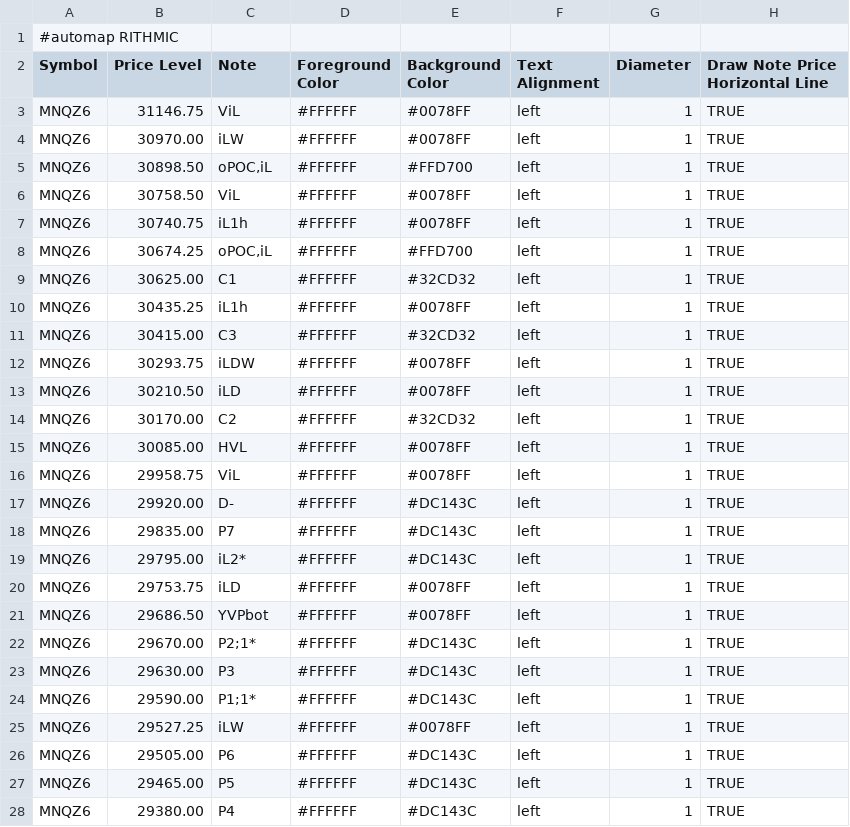
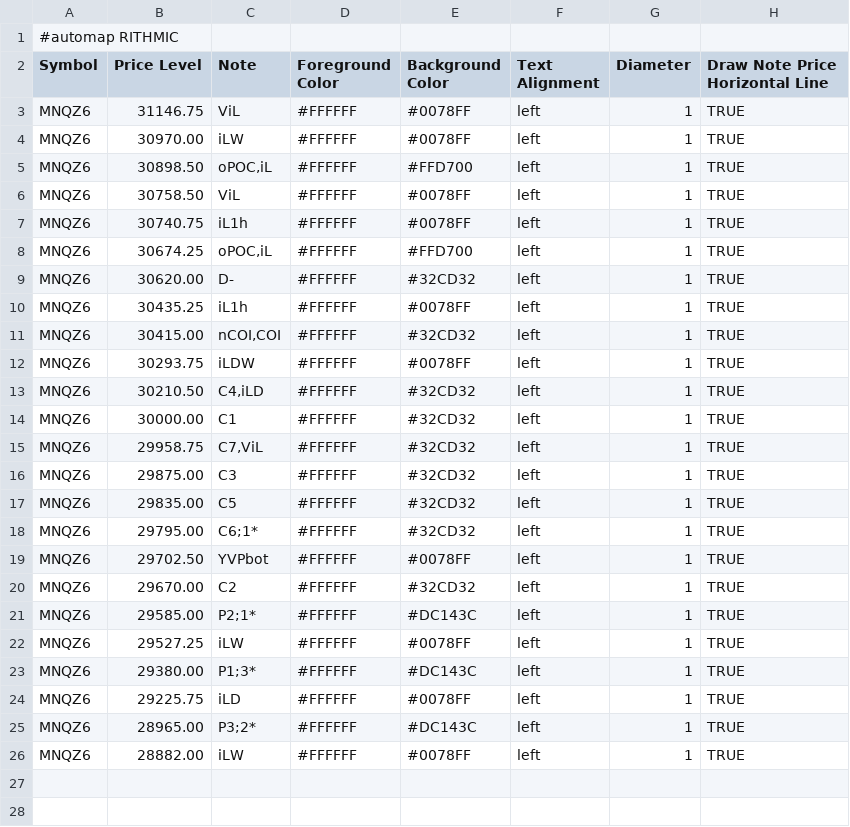
Before and after one commit to bookmapindicators/GEX-Level, a CSV file: gex_bm_cloud_notes.csv, drawn as a sheet.

Commit message:
v40 GEX-Run 16.10: 24 Levels MNQZ6 (3. Re-Ranking: C1 30000, P1 29380, C4,iLD + C7,ViL Merges)

```diff
--- a/gex_bm_cloud_notes.csv
+++ b/gex_bm_cloud_notes.csv
@@ -8,21 +8,19 @@ MNQZ6,30740.75,iL1h,#FFFFFF,#0078FF,left,1,TRUE
 MNQZ6,30674.25,"oPOC,iL",#FFFFFF,#FFD700,left,1,TRUE
-MNQZ6,30625.00,C1,#FFFFFF,#32CD32,left,1,TRUE
+MNQZ6,30620.00,D-,#FFFFFF,#32CD32,left,1,TRUE
 MNQZ6,30435.25,iL1h,#FFFFFF,#0078FF,left,1,TRUE
-MNQZ6,30415.00,C3,#FFFFFF,#32CD32,left,1,TRUE
+MNQZ6,30415.00,"nCOI,COI",#FFFFFF,#32CD32,left,1,TRUE
 MNQZ6,30293.75,iLDW,#FFFFFF,#0078FF,left,1,TRUE
-MNQZ6,30210.50,iLD,#FFFFFF,#0078FF,left,1,TRUE
-MNQZ6,30170.00,C2,#FFFFFF,#32CD32,left,1,TRUE
-MNQZ6,30085.00,HVL,#FFFFFF,#0078FF,left,1,TRUE
-MNQZ6,29958.75,ViL,#FFFFFF,#0078FF,left,1,TRUE
-MNQZ6,29920.00,D-,#FFFFFF,#DC143C,left,1,TRUE
-MNQZ6,29835.00,P7,#FFFFFF,#DC143C,left,1,TRUE
-MNQZ6,29795.00,iL2*,#FFFFFF,#DC143C,left,1,TRUE
-MNQZ6,29753.75,iLD,#FFFFFF,#0078FF,left,1,TRUE
-MNQZ6,29686.50,YVPbot,#FFFFFF,#0078FF,left,1,TRUE
-MNQZ6,29670.00,P2;1*,#FFFFFF,#DC143C,left,1,TRUE
-MNQZ6,29630.00,P3,#FFFFFF,#DC143C,left,1,TRUE
-MNQZ6,29590.00,P1;1*,#FFFFFF,#DC143C,left,1,TRUE
+MNQZ6,30210.50,"C4,iLD",#FFFFFF,#32CD32,left,1,TRUE
+MNQZ6,30000.00,C1,#FFFFFF,#32CD32,left,1,TRUE
+MNQZ6,29958.75,"C7,ViL",#FFFFFF,#32CD32,left,1,TRUE
+MNQZ6,29875.00,C3,#FFFFFF,#32CD32,left,1,TRUE
+MNQZ6,29835.00,C5,#FFFFFF,#32CD32,left,1,TRUE
+MNQZ6,29795.00,C6;1*,#FFFFFF,#32CD32,left,1,TRUE
+MNQZ6,29702.50,YVPbot,#FFFFFF,#0078FF,left,1,TRUE
+MNQZ6,29670.00,C2,#FFFFFF,#32CD32,left,1,TRUE
+MNQZ6,29585.00,P2;1*,#FFFFFF,#DC143C,left,1,TRUE
 MNQZ6,29527.25,iLW,#FFFFFF,#0078FF,left,1,TRUE
-MNQZ6,29505.00,P6,#FFFFFF,#DC143C,left,1,TRUE
-MNQZ6,29465.00,P5,#FFFFFF,#DC143C,left,1,TRUE
-MNQZ6,29380.00,P4,#FFFFFF,#DC143C,left,1,TRUE
+MNQZ6,29380.00,P1;3*,#FFFFFF,#DC143C,left,1,TRUE
+MNQZ6,29225.75,iLD,#FFFFFF,#0078FF,left,1,TRUE
+MNQZ6,28965.00,P3;2*,#FFFFFF,#DC143C,left,1,TRUE
+MNQZ6,28882.00,iLW,#FFFFFF,#0078FF,left,1,TRUE
```
